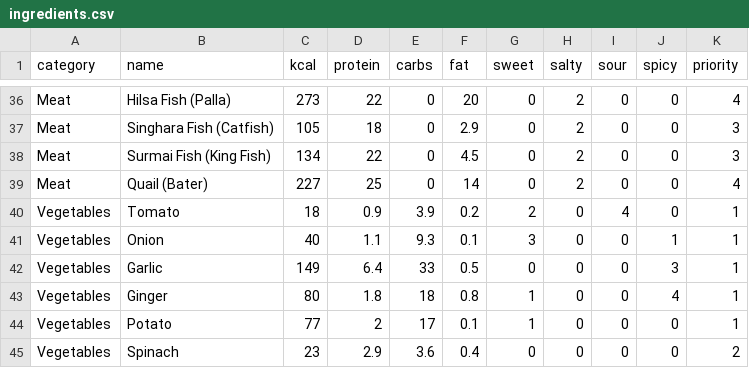
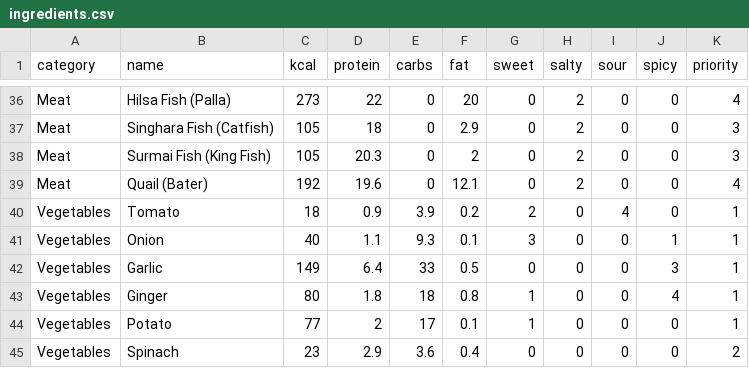
Before and after one commit to zaidahmad3028-boop/dishwish, a CSV file: supabase/seed/ingredients.csv, drawn as a sheet; only a part is shown, gaps mark what is left out; the diff covers the shown part only.

```diff
--- a/supabase/seed/ingredients.csv
+++ b/supabase/seed/ingredients.csv
@@ -37,4 +37,4 @@ Meat,Hilsa Fish (Palla),273,22,0,20,0,2,0,0,4
 Meat,Singhara Fish (Catfish),105,18,0,2.9,0,2,0,0,3
-Meat,Surmai Fish (King Fish),134,22,0,4.5,0,2,0,0,3
-Meat,Quail (Bater),227,25,0,14,0,2,0,0,4
+Meat,Surmai Fish (King Fish),105,20.3,0,2,0,2,0,0,3
+Meat,Quail (Bater),192,19.6,0,12.1,0,2,0,0,4
 Vegetables,Tomato,18,0.9,3.9,0.2,2,0,4,0,1
```
Also changed, not shown: 60 edited cells elsewhere in this file, 17 other files.
